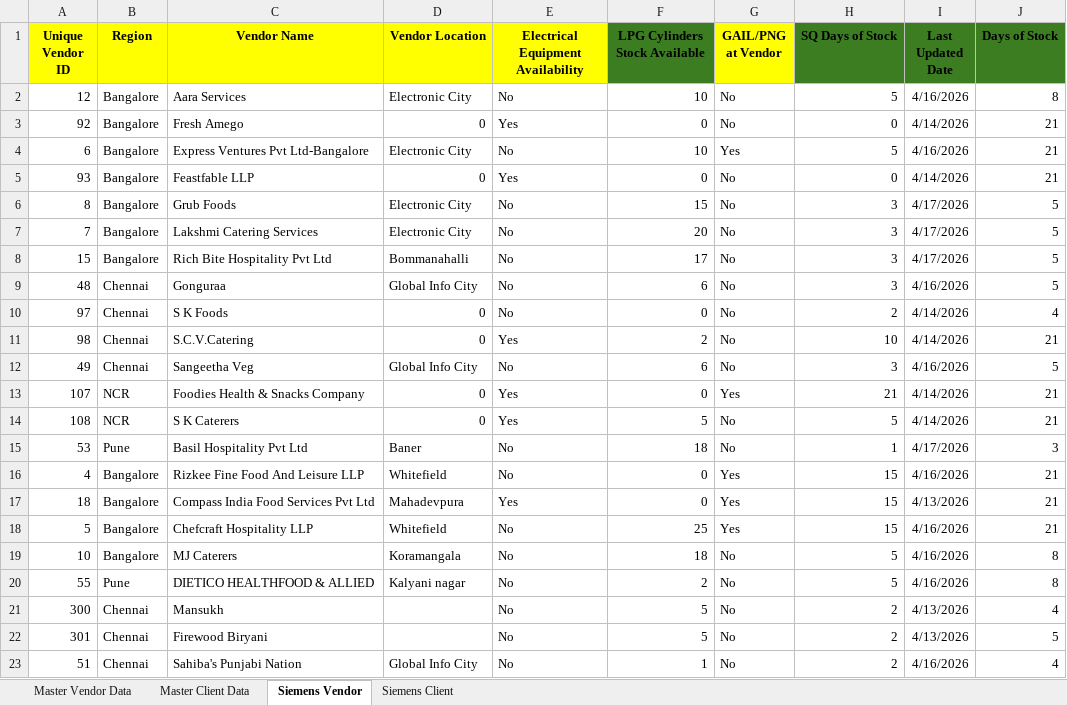
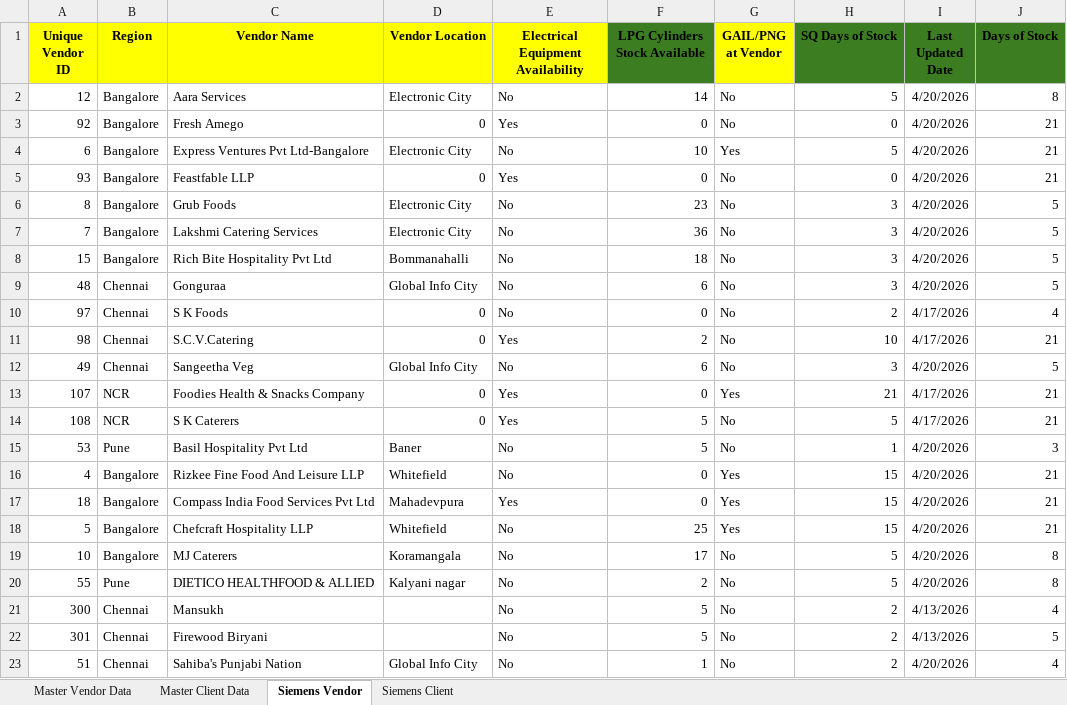
Before and after one commit to DarshanPawar99/Siemens_Dashboard, an Excel workbook: data/lpg_stock_data.xlsx, sheet Siemens Vendor, drawn as a sheet; values as stored, in another font and other column widths than the file's, no borders; the diff names each change by its address in the sheet, - before the commit and + after, or states it on an @@ line.

Commit message:
Add files via upload

```diff
--- a/data/lpg_stock_data.xlsx (sheet Siemens Vendor)
+++ b/data/lpg_stock_data.xlsx (sheet Siemens Vendor)
-F2 (LPG Cylinders Stock Available): 10
+F2 (LPG Cylinders Stock Available): 14
-I2 (Last Updated Date): 4/16/2026
+I2 (Last Updated Date): 4/20/2026
-I3 (Last Updated Date): 4/14/2026
+I3 (Last Updated Date): 4/20/2026
-I4 (Last Updated Date): 4/16/2026
+I4 (Last Updated Date): 4/20/2026
-I5 (Last Updated Date): 4/14/2026
+I5 (Last Updated Date): 4/20/2026
-F6 (LPG Cylinders Stock Available): 15
+F6 (LPG Cylinders Stock Available): 23
-I6:I8 (Last Updated Date): 4/17/2026
+I6:I8 (Last Updated Date): 4/20/2026
-F7 (LPG Cylinders Stock Available): 20
+F7 (LPG Cylinders Stock Available): 36
-F8 (LPG Cylinders Stock Available): 17
+F8 (LPG Cylinders Stock Available): 18
-I9 (Last Updated Date): 4/16/2026
+I9 (Last Updated Date): 4/20/2026
-I10:I11 (Last Updated Date): 4/14/2026
+I10:I11 (Last Updated Date): 4/17/2026
-I12 (Last Updated Date): 4/16/2026
+I12 (Last Updated Date): 4/20/2026
-I13:I14 (Last Updated Date): 4/14/2026
+I13:I14 (Last Updated Date): 4/17/2026
-F15 (LPG Cylinders Stock Available): 18
+F15 (LPG Cylinders Stock Available): 5
-I15 (Last Updated Date): 4/17/2026
+I15 (Last Updated Date): 4/20/2026
-I16 (Last Updated Date): 4/16/2026
+I16 (Last Updated Date): 4/20/2026
-I17 (Last Updated Date): 4/13/2026
+I17 (Last Updated Date): 4/20/2026
-I18:I20 (Last Updated Date): 4/16/2026
+I18:I20 (Last Updated Date): 4/20/2026
-F19 (LPG Cylinders Stock Available): 18
+F19 (LPG Cylinders Stock Available): 17
-I23 (Last Updated Date): 4/16/2026
+I23 (Last Updated Date): 4/20/2026
```
